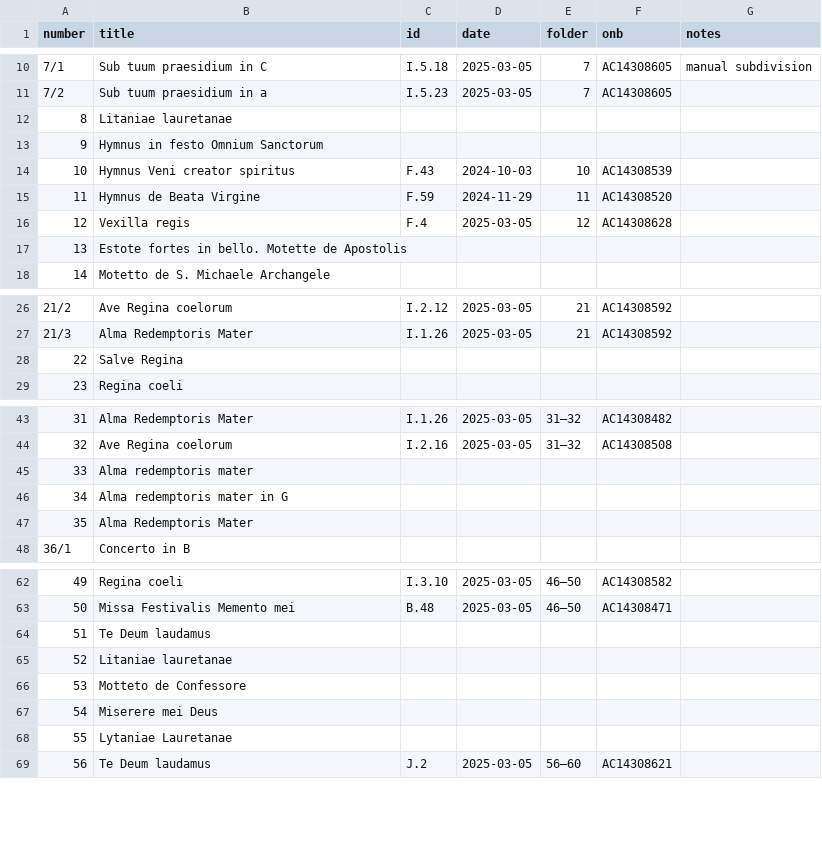
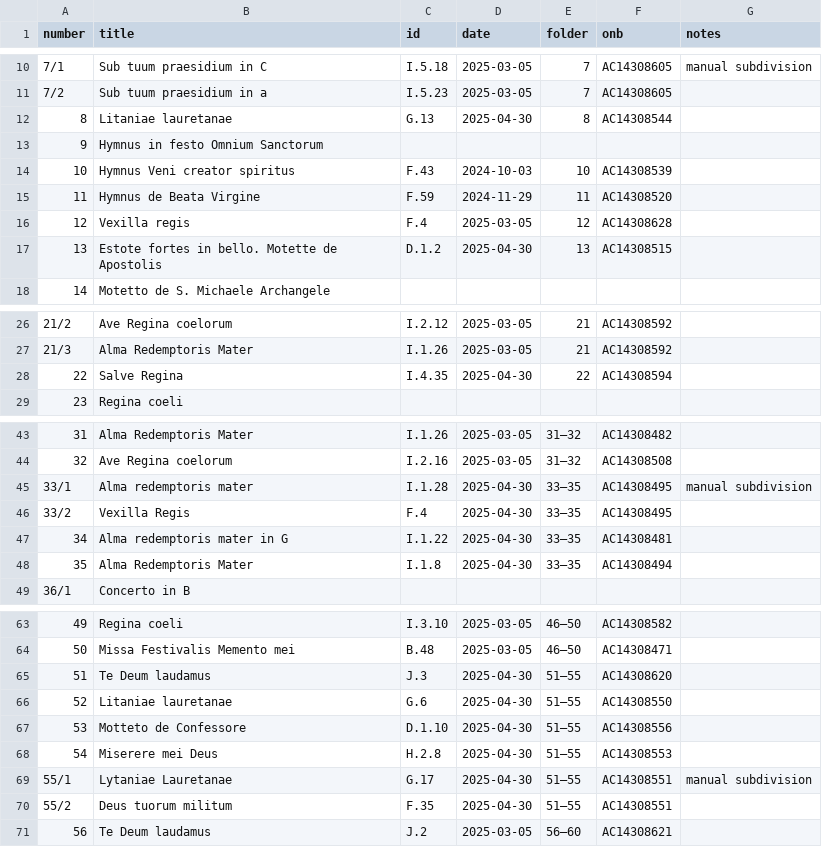
Before and after one commit to edition-esser-skala/werner-catalogue-of-works, a CSV file: data/fonds_moder.csv, drawn as a sheet; only a part is shown, gaps mark what is left out; the diff covers the shown part only.

Commit message:
adds Fonds Moder 8, 13, 22, 33-35, 51-55, and 66

```diff
--- a/data/fonds_moder.csv
+++ b/data/fonds_moder.csv
@@ -11,3 +11,3 @@ number,title,id,date,folder,onb,notes
 7/2,Sub tuum praesidium in a,I.5.23,2025-03-05,7,AC14308605,
-8,Litaniae lauretanae,,,,,
+8,Litaniae lauretanae,G.13,2025-04-30,8,AC14308544,
 9,Hymnus in festo Omnium Sanctorum,,,,,
@@ -16,3 +16,3 @@ number,title,id,date,folder,onb,notes
 12,Vexilla regis,F.4,2025-03-05,12,AC14308628,
-13,Estote fortes in bello. Motette de Apostolis,,,,,
+13,Estote fortes in bello. Motette de Apostolis,D.1.2,2025-04-30,13,AC14308515,
 14,Motetto de S. Michaele Archangele,,,,,
@@ -27,3 +27,3 @@ number,title,id,date,folder,onb,notes
 21/3,Alma Redemptoris Mater,I.1.26,2025-03-05,21,AC14308592,
-22,Salve Regina,,,,,
+22,Salve Regina,I.4.35,2025-04-30,22,AC14308594,
 23,Regina coeli,,,,,
@@ -44,5 +44,6 @@ number,title,id,date,folder,onb,notes
 32,Ave Regina coelorum,I.2.16,2025-03-05,31–32,AC14308508,
-33,Alma redemptoris mater,,,,,
-34,Alma redemptoris mater in G,,,,,
-35,Alma Redemptoris Mater,,,,,
+33/1,Alma redemptoris mater,I.1.28,2025-04-30,33–35,AC14308495,manual subdivision
+33/2,Vexilla Regis,F.4,2025-04-30,33–35,AC14308495,
+34,Alma redemptoris mater in G,I.1.22,2025-04-30,33–35,AC14308481,
+35,Alma Redemptoris Mater,I.1.8,2025-04-30,33–35,AC14308494,
 36/1,Concerto in B,,,,,
@@ -63,7 +64,8 @@ number,title,id,date,folder,onb,notes
 50,Missa Festivalis Memento mei,B.48,2025-03-05,46–50,AC14308471,
-51,Te Deum laudamus,,,,,
-52,Litaniae lauretanae,,,,,
-53,Motteto de Confessore,,,,,
-54,Miserere mei Deus,,,,,
-55,Lytaniae Lauretanae,,,,,
+51,Te Deum laudamus,J.3,2025-04-30,51–55,AC14308620,
+52,Litaniae lauretanae,G.6,2025-04-30,51–55,AC14308550,
+53,Motteto de Confessore,D.1.10,2025-04-30,51–55,AC14308556,
+54,Miserere mei Deus,H.2.8,2025-04-30,51–55,AC14308553,
+55/1,Lytaniae Lauretanae,G.17,2025-04-30,51–55,AC14308551,manual subdivision
+55/2,Deus tuorum militum,F.35,2025-04-30,51–55,AC14308551,
 56,Te Deum laudamus ,J.2,2025-03-05,56–60,AC14308621,
```
Also changed, not shown: 4 edited cells elsewhere in this file, data/catalogue_works.csv, data/works_missing_in_rism.csv, 9 other files.
